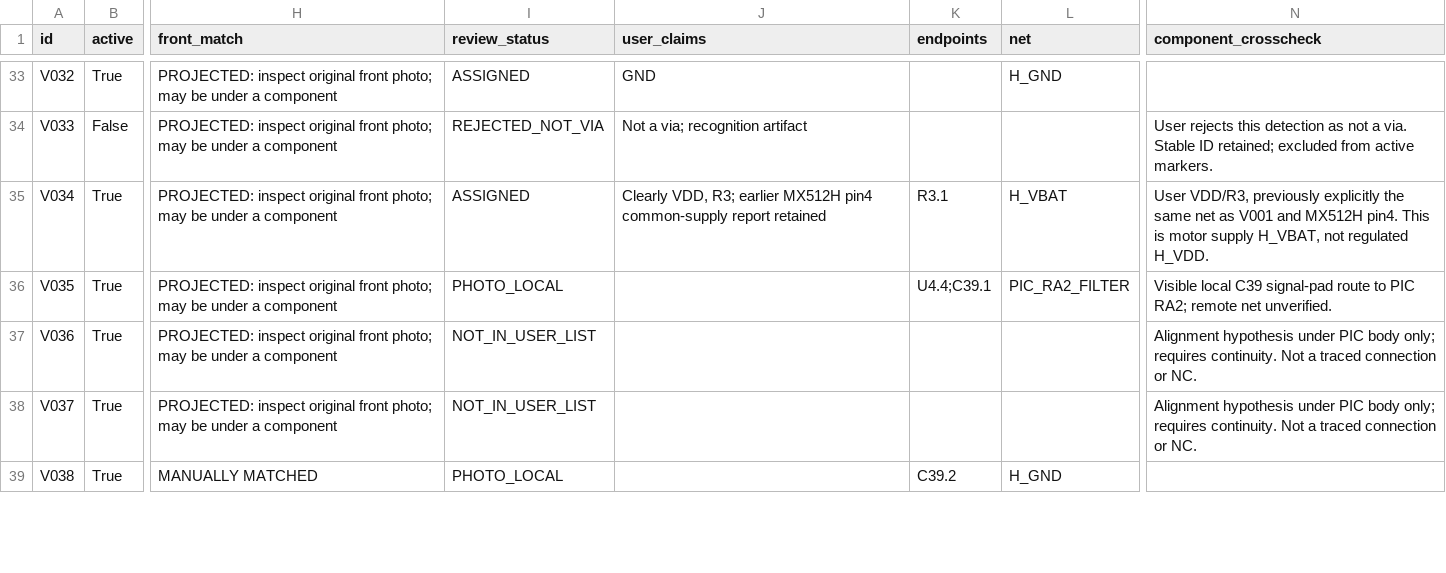
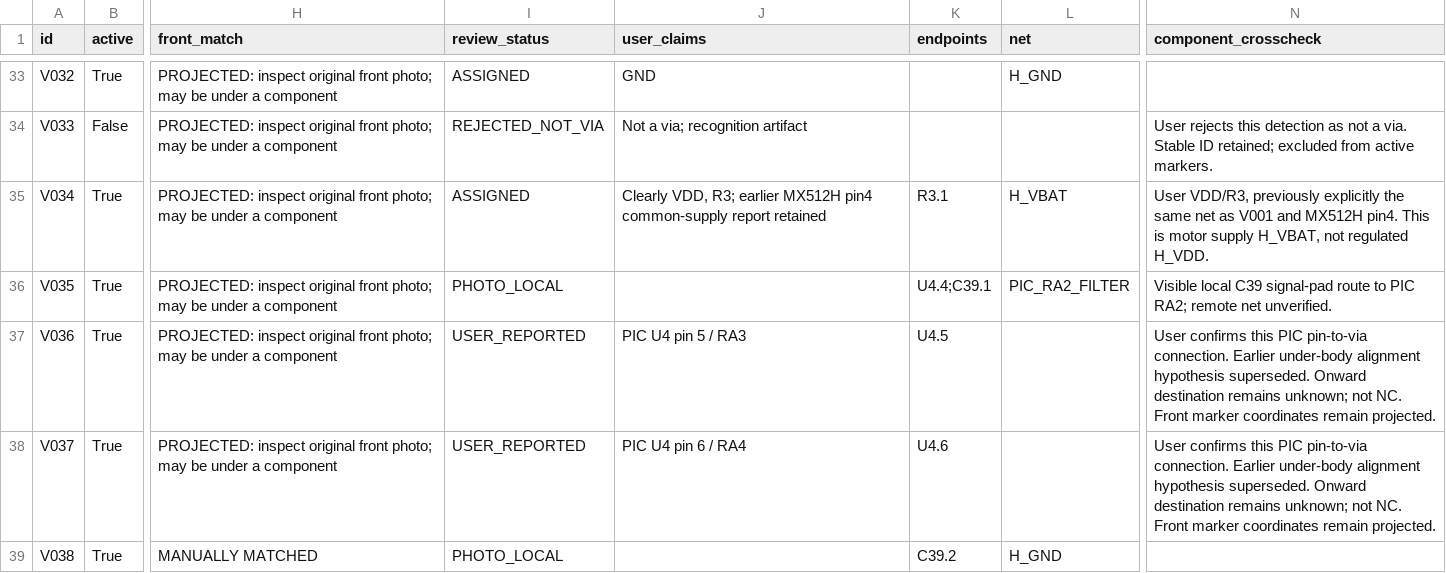
Before and after one commit to kerby2000/PetSafe-PCB, a CSV file: evidence/via_inventory.csv, drawn as a sheet; only a part is shown, gaps mark what is left out; the diff covers the shown part only; the diff names each change by its address in the sheet, - before the commit and + after, or states it on an @@ line.

Commit message:
Record confirmed PIC vias and correct TP6 and op-amp via mappings

```diff
--- a/evidence/via_inventory.csv
+++ b/evidence/via_inventory.csv
-I37:I38 (review_status): NOT_IN_USER_LIST
+I37:I38 (review_status): USER_REPORTED
-J37 (user_claims): (empty)
+J37 (user_claims): PIC U4 pin 5 / RA3
-K37 (endpoints): (empty)
+K37 (endpoints): U4.5
-N37:N38 (component_crosscheck): Alignment hypothesis under PIC body only; requires continuity. Not a traced connection or NC.
+N37:N38 (component_crosscheck): User confirms this PIC pin-to-via connection. Earlier under-body alignment hypothesis superseded. Onward destination remains unknown; not NC. Front marker coordinates remain projected.
-J38 (user_claims): (empty)
+J38 (user_claims): PIC U4 pin 6 / RA4
-K38 (endpoints): (empty)
+K38 (endpoints): U4.6
```
Also changed, not shown: 30 edited cells elsewhere in this file, evidence/PIC_GPIO_missing.csv, evidence/pic_gpio_status.csv, 42 other files.
